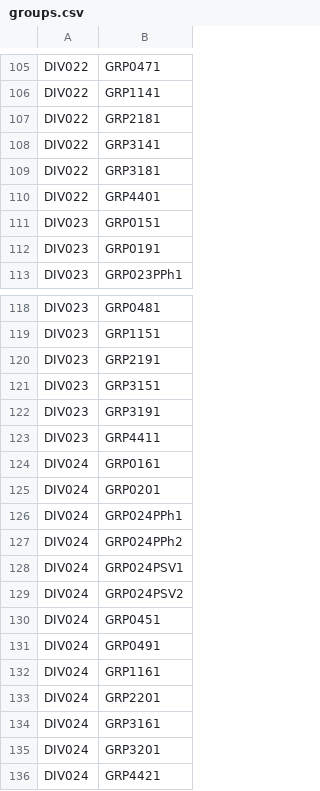
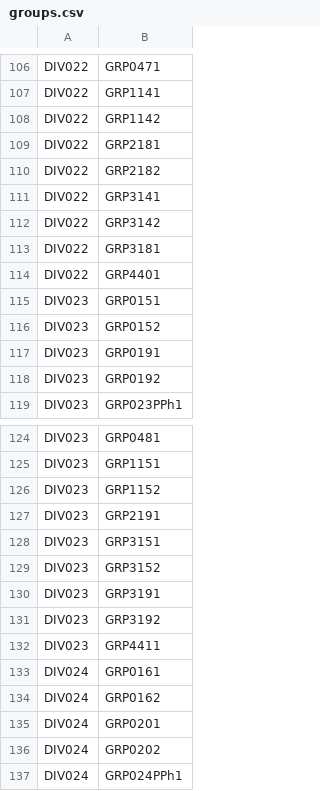
Before and after one commit to Ambremari/edt_project, a CSV file: planning_generation/data/groups.csv, drawn as a sheet; only a part is shown, gaps mark what is left out; the shorter side is filled out with more unchanged rows; the diff covers the shown part only; the diff names each change by its address in the sheet, - before the commit and + after, or states it on an @@ line.

```diff
--- a/planning_generation/data/groups.csv
+++ b/planning_generation/data/groups.csv
+row 108: DIV022 | GRP1142
+row 110: DIV022 | GRP2182
+row 112: DIV022 | GRP3142
+row 116: DIV023 | GRP0152
+row 118: DIV023 | GRP0192
+row 126: DIV023 | GRP1152
+row 129: DIV023 | GRP3152
+row 131: DIV023 | GRP3192
+row 134: DIV024 | GRP0162
+row 136: DIV024 | GRP0202
```
Also changed, not shown: 2 added rows, 45 removed rows and 9 edited cells elsewhere in this file, planning_generation/data/classes.csv, 7 other files.
